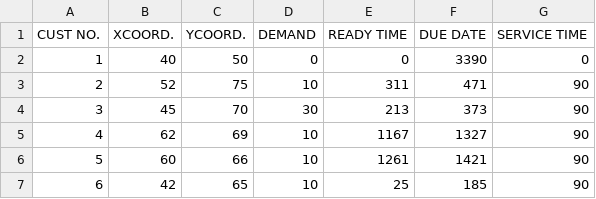
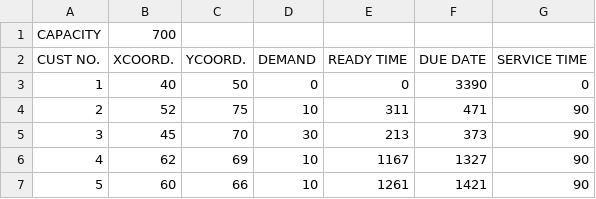
Before and after one commit to mkingmking/graph-coarsening, a CSV file: solomon_dataset/C2/C201.csv, drawn as a sheet; only a part is shown; the shorter side is filled out with more unchanged rows.

```diff
--- a/solomon_dataset/C2/C201.csv
+++ b/solomon_dataset/C2/C201.csv
@@ -1 +1,2 @@
+CAPACITY,700
 CUST NO.,XCOORD.,YCOORD.,DEMAND,READY TIME,DUE DATE,SERVICE TIME
```
Also changed, not shown: solomon_dataset/C2/C202.csv, solomon_dataset/C2/C203.csv, 30 other files.
